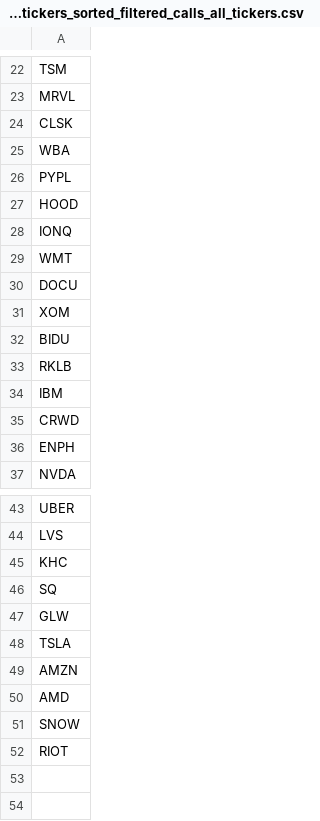
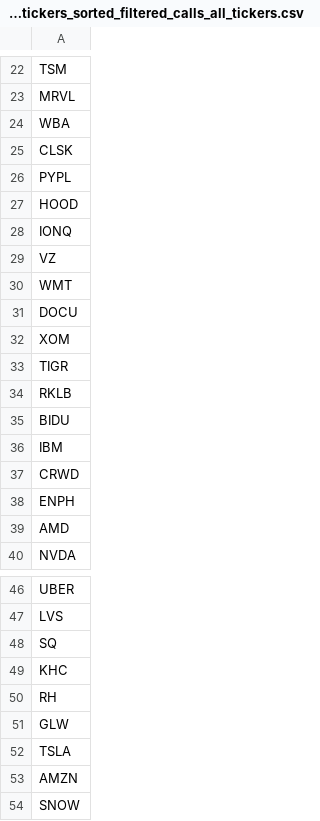
Before and after one commit to nikolay-parapanov/Projects, a CSV file: options_scanner/individual_analysis_results/result_tickers_sorted_filtered_calls_all_tickers.csv, drawn as a sheet; only a part is shown, gaps mark what is left out; the shorter side is filled out with more unchanged rows; the diff covers the shown part only.

```diff
--- a/options_scanner/individual_analysis_results/result_tickers_sorted_filtered_calls_all_tickers.csv
+++ b/options_scanner/individual_analysis_results/result_tickers_sorted_filtered_calls_all_tickers.csv
@@ -23,4 +23,4 @@ TSM
 MRVL
+WBA
 CLSK
-WBA
 PYPL
@@ -28,2 +28,3 @@ HOOD
 IONQ
+VZ
 WMT
@@ -31,4 +32,5 @@ DOCU
 XOM
+TIGR
+RKLB
 BIDU
-RKLB
 IBM
@@ -36,2 +38,3 @@ CRWD
 ENPH
+AMD
 NVDA
@@ -44,4 +47,5 @@ UBER
 LVS
+SQ
 KHC
-SQ
+RH
 GLW
@@ -49,3 +53,2 @@ TSLA
 AMZN
-AMD
 SNOW
```
Also changed, not shown: 2 moved rows elsewhere in this file, options_scanner/noa/result_filtered_calls.csv, options_scanner/rsi_divergence_files/step4_result_filtered_options_favourites_pre-signal.csv, 22 other files.
